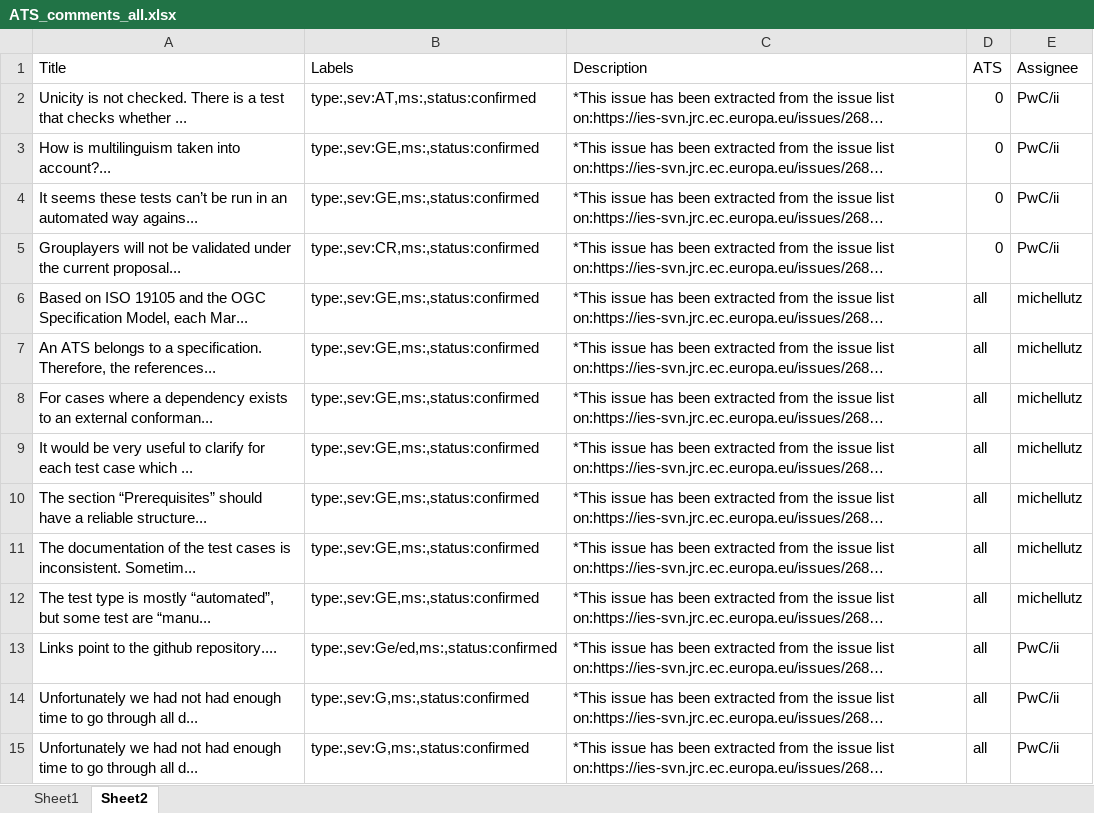
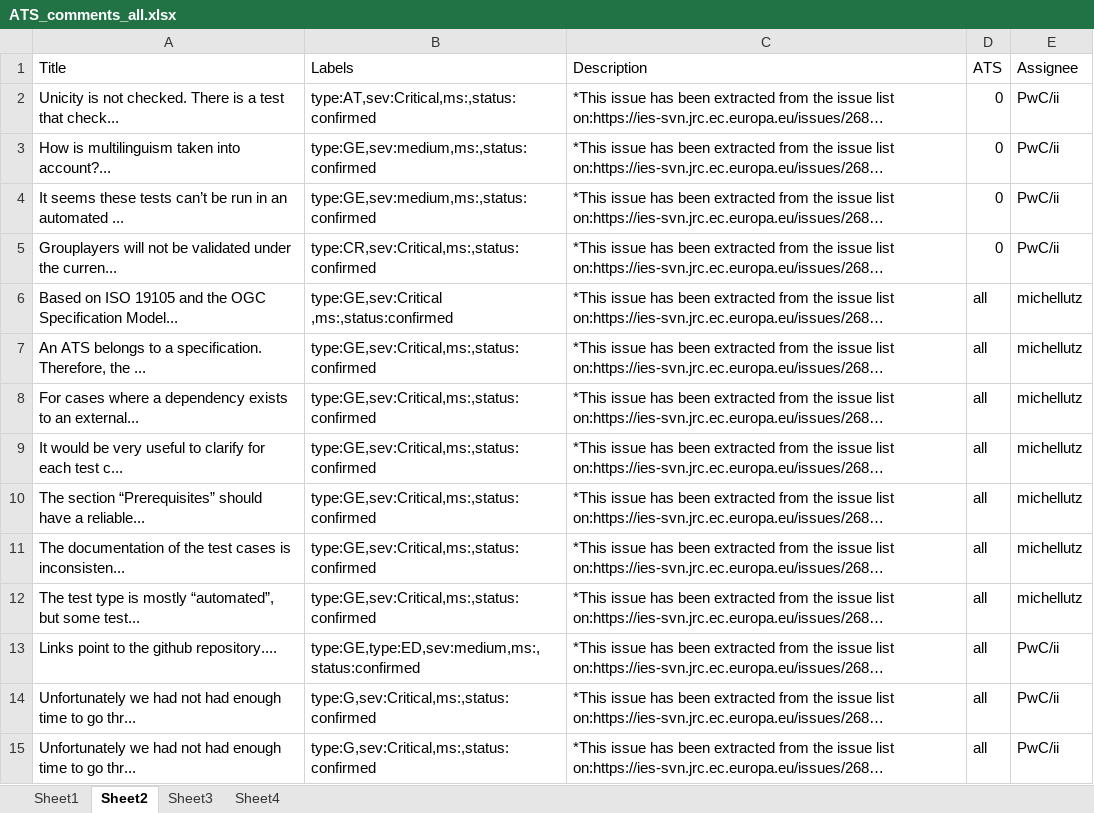
Before and after one commit to EmidioStani/test_repository, an Excel workbook: ATS_comments_all.xlsx, sheet Sheet2, drawn as a sheet; only a part is shown; long unchanged cells end in …; values as stored, in another font and other column widths than the file's, no borders; the diff covers the shown part only; the diff names each change by its address in the sheet, - before the commit and + after, or states it on an @@ line.

```diff
--- a/ATS_comments_all.xlsx (sheet Sheet2)
+++ b/ATS_comments_all.xlsx (sheet Sheet2)
+sheet tab: Sheet3
+sheet tab: Sheet4
-A2 (Title): …test that checks whether ...
+A2 (Title): …test that check...
-B2 (Labels): type:,sev:AT,ms:,status:confirmed
+B2 (Labels): type:AT,sev:Critical,ms:,status:confirmed
-B3:B4 (Labels): type:,sev:GE,ms:,status:confirmed
+B3:B4 (Labels): type:GE,sev:medium,ms:,status:confirmed
-A4 (Title): …an automated way agains...
+A4 (Title): …an automated ...
-A5 (Title): …under the current proposal...
+A5 (Title): …under the curren...
-B5 (Labels): type:,sev:CR,ms:,status:confirmed
+B5 (Labels): type:CR,sev:Critical,ms:,status:confirmed
-A6 (Title): …OGC Specification Model, each Mar...
+A6 (Title): …OGC Specification Model...
-B6 (Labels): type:,sev:GE,ms:,status:confirmed
+B6 (Labels): type:GE,sev:Critical ,ms:,status:confirmed
-A7 (Title): …Therefore, the references...
+A7 (Title): …Therefore, the ...
-B7:B12 (Labels): type:,sev:GE,ms:,status:confirmed
+B7:B12 (Labels): type:GE,sev:Critical,ms:,status:confirmed
-A8 (Title): …to an external conforman...
+A8 (Title): …to an external...
-A9 (Title): …each test case which ...
+A9 (Title): …each test c...
-A10 (Title): …have a reliable structure...
+A10 (Title): …have a reliable...
-A11 (Title): …cases is inconsistent. Sometim...
+A11 (Title): …cases is inconsisten...
-A12 (Title): …but some test are “manu...
+A12 (Title): …but some test...
-B13 (Labels): type:,sev:Ge/ed,ms:,status:confirmed
+B13 (Labels): type:GE,type:ED,sev:medium,ms:,status:confirmed
-A14:A15 (Title): …to go through all d...
+A14:A15 (Title): …to go thr...
-B14:B15 (Labels): type:,sev:G,ms:,status:confirmed
+B14:B15 (Labels): type:G,sev:Critical,ms:,status:confirmed
```
Also changed, not shown: 381 edited cells elsewhere in this sheet, sheet Sheet1, formulas that keep their value, 2 other files.
